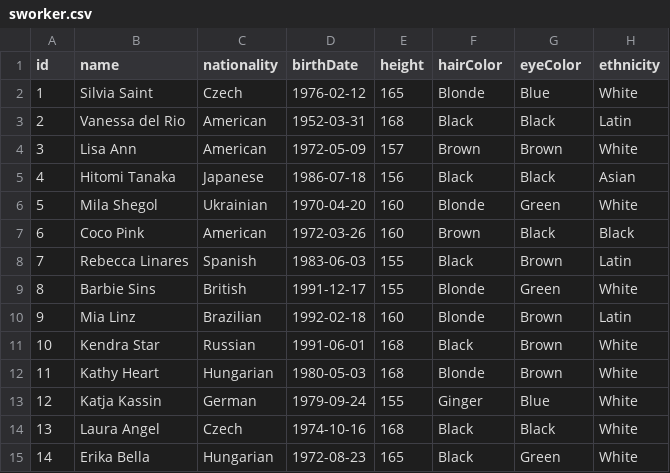
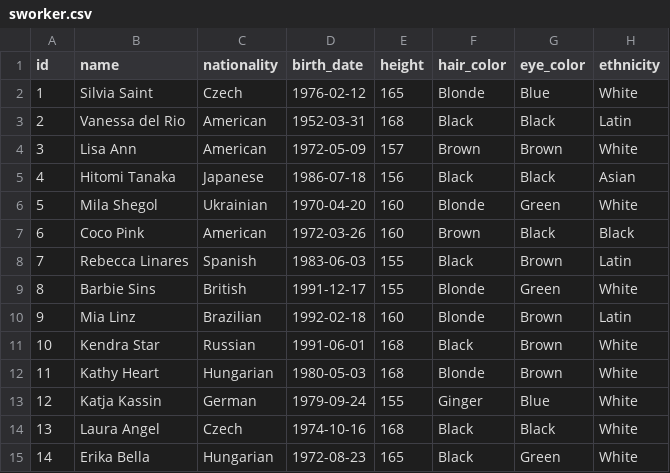
Before and after one commit to clan-sleaneshin/sona-repo, a CSV file: src/main/resources/config/liquibase/data/sworker.csv, drawn as a sheet.

Commit message:
sworker functionality v4

```diff
--- a/src/main/resources/config/liquibase/data/sworker.csv
+++ b/src/main/resources/config/liquibase/data/sworker.csv
@@ -1,2 +1,2 @@
-id;name;nationality;birthDate;height;hairColor;eyeColor;ethnicity
+id;name;nationality;birth_date;height;hair_color;eye_color;ethnicity
 1;Silvia Saint;Czech;1976-02-12;165;Blonde;Blue;White
```
Also changed, not shown: 31 other files.
